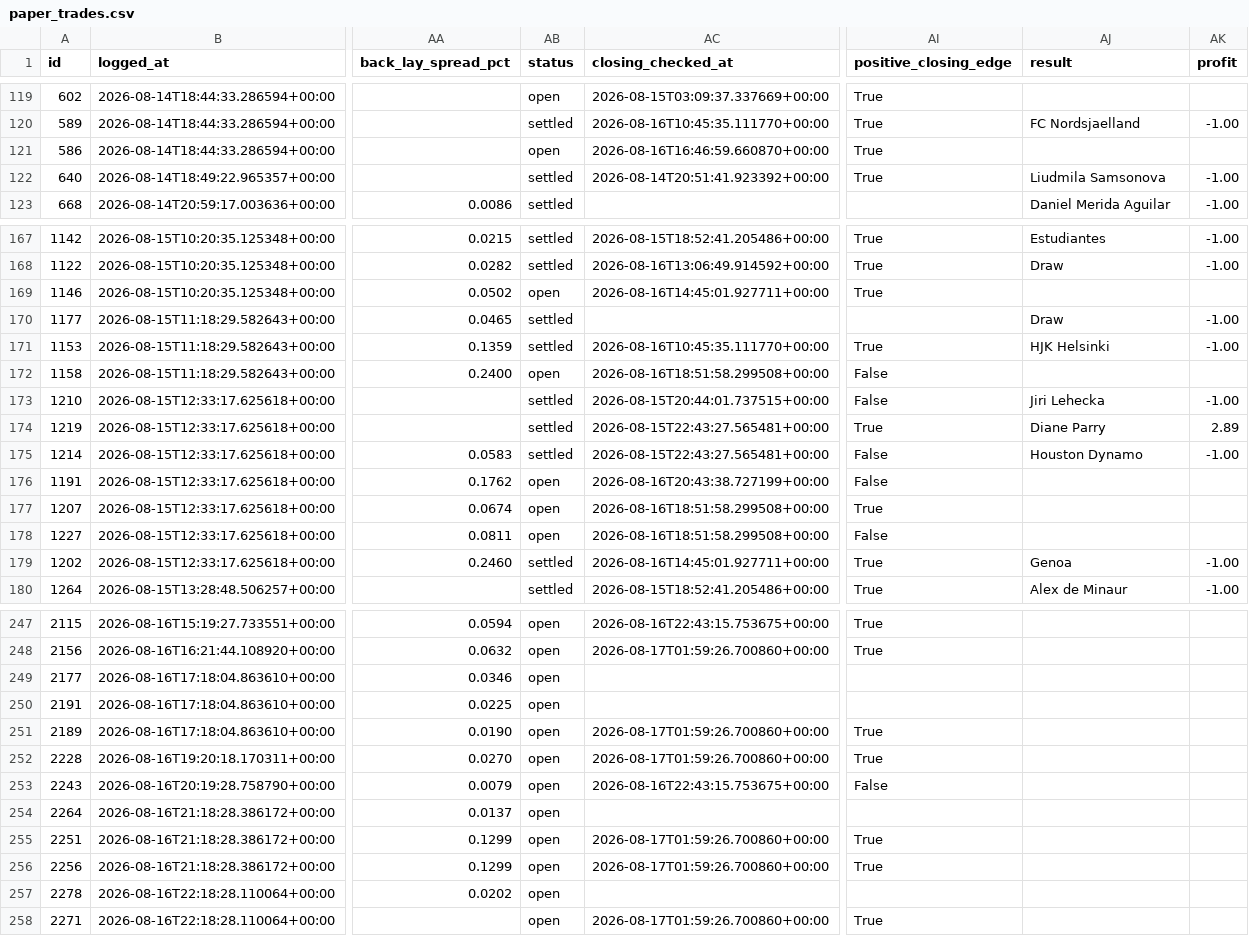
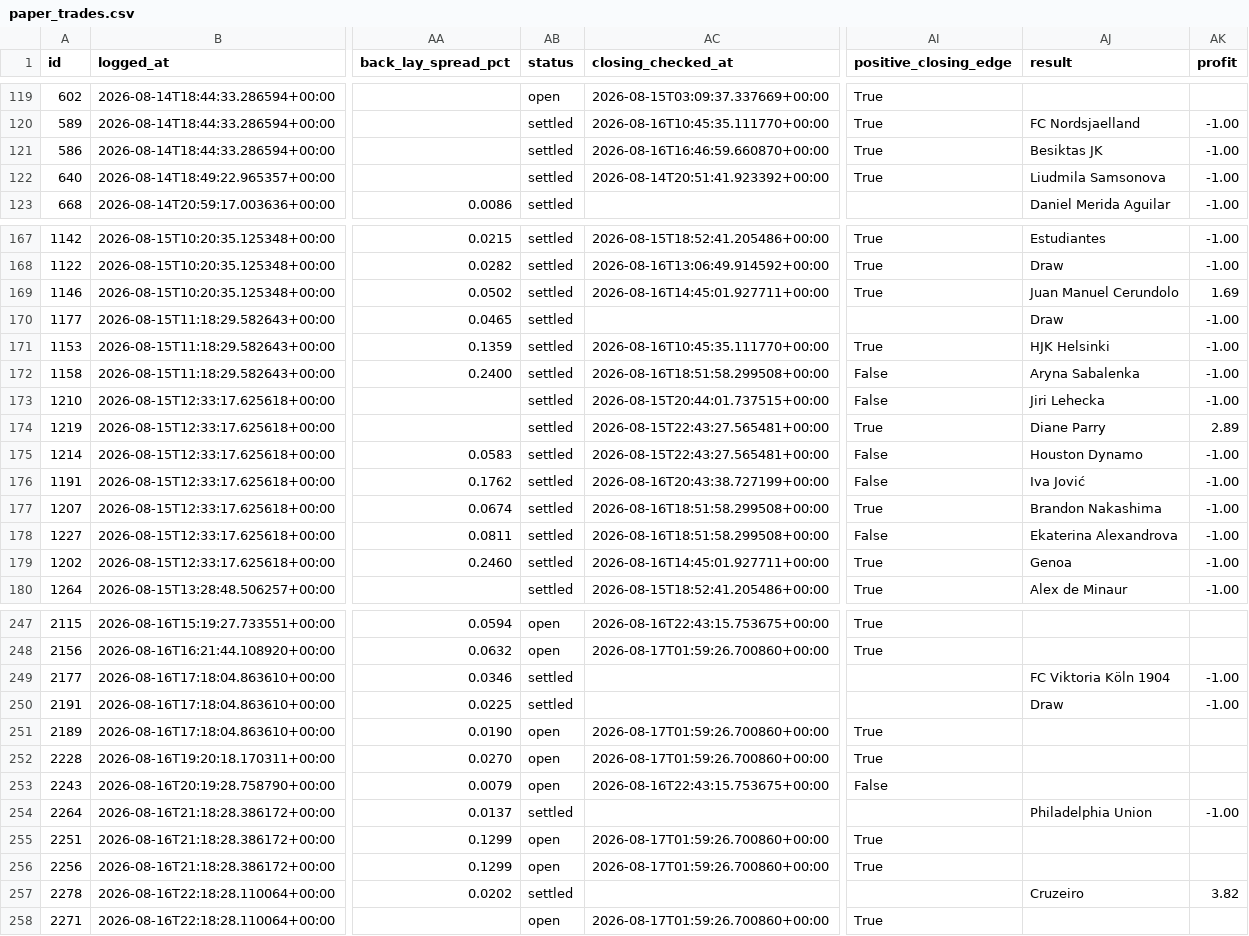
Before and after one commit to KamvysisPuzzles/sports-stat-arb, a CSV file: data/paper_trades.csv, drawn as a sheet; only a part is shown, gaps mark what is left out; the diff covers the shown part only; the diff names each change by its address in the sheet, - before the commit and + after, or states it on an @@ line.

```diff
--- a/data/paper_trades.csv
+++ b/data/paper_trades.csv
-AB121 (status): open
+AB121 (status): settled
-AJ121 (result): (empty)
+AJ121 (result): Besiktas JK
-AK121 (profit): (empty)
+AK121 (profit): -1.00
-AB169 (status): open
+AB169 (status): settled
-AJ169 (result): (empty)
+AJ169 (result): Juan Manuel Cerundolo
-AK169 (profit): (empty)
+AK169 (profit): 1.69
-AB172 (status): open
+AB172 (status): settled
-AJ172 (result): (empty)
+AJ172 (result): Aryna Sabalenka
-AK172 (profit): (empty)
+AK172 (profit): -1.00
-AB176:AB178 (status): open
+AB176:AB178 (status): settled
-AJ176 (result): (empty)
+AJ176 (result): Iva Jović
-AK176:AK178 (profit): (empty)
+AK176:AK178 (profit): -1.00
-AJ177 (result): (empty)
+AJ177 (result): Brandon Nakashima
-AJ178 (result): (empty)
+AJ178 (result): Ekaterina Alexandrova
-AB249:AB250 (status): open
+AB249:AB250 (status): settled
-AJ249 (result): (empty)
+AJ249 (result): FC Viktoria Köln 1904
-AK249:AK250 (profit): (empty)
+AK249:AK250 (profit): -1.00
-AJ250 (result): (empty)
+AJ250 (result): Draw
-AB254 (status): open
+AB254 (status): settled
-AJ254 (result): (empty)
+AJ254 (result): Philadelphia Union
-AK254 (profit): (empty)
+AK254 (profit): -1.00
-AB257 (status): open
+AB257 (status): settled
-AJ257 (result): (empty)
+AJ257 (result): Cruzeiro
-AK257 (profit): (empty)
+AK257 (profit): 3.82
```
Also changed, not shown: 63 edited cells elsewhere in this file, 2 other files.
